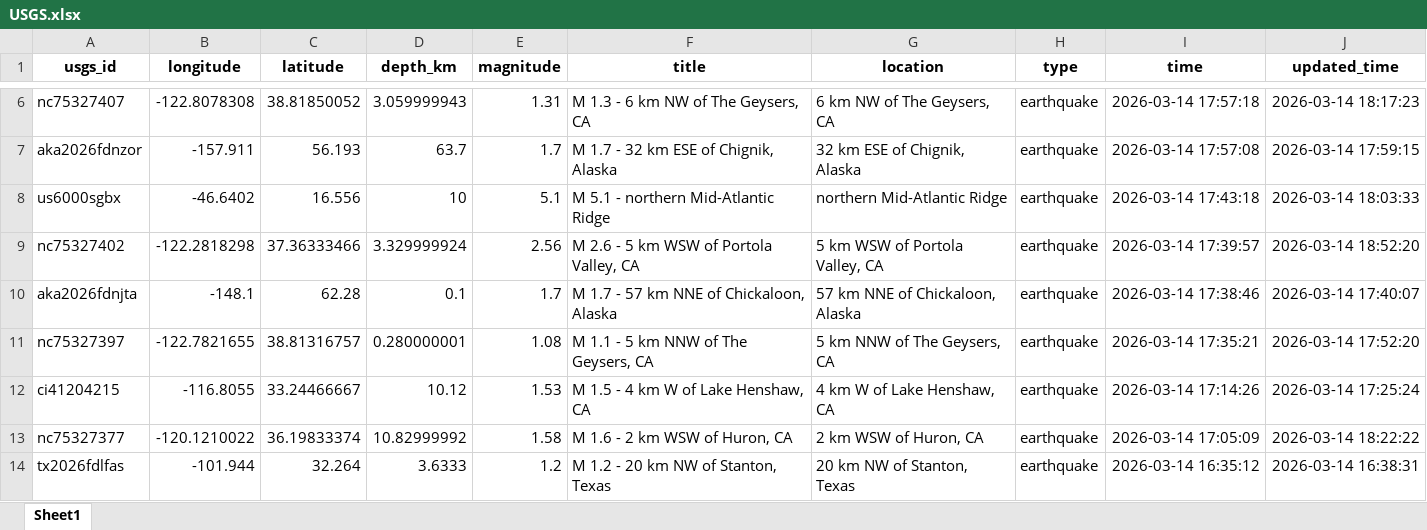
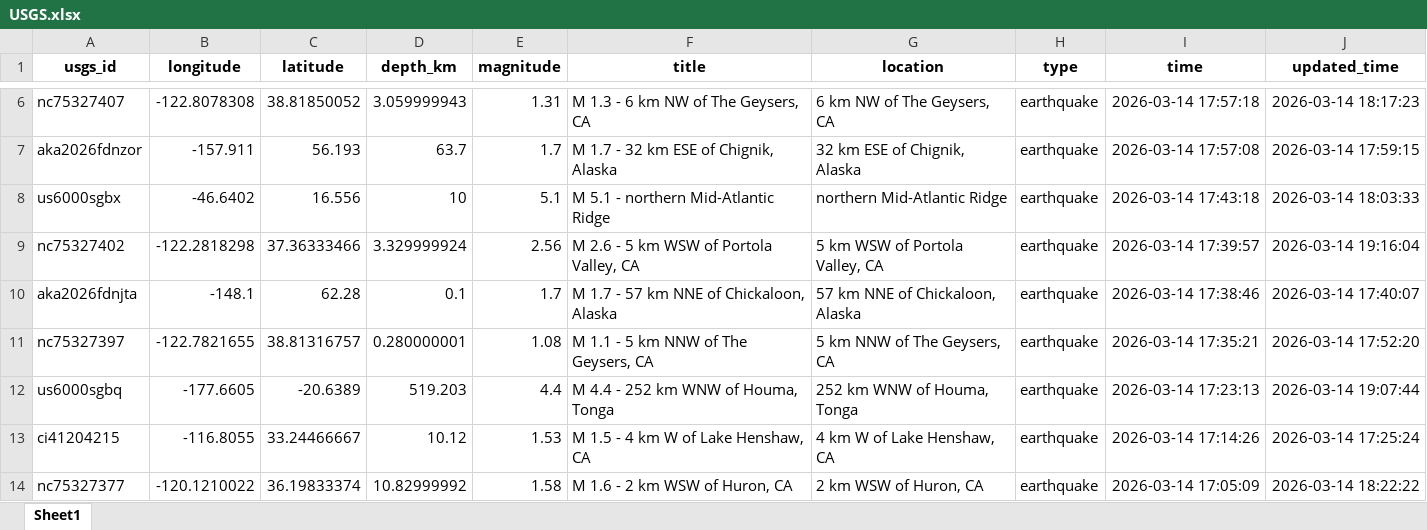
Before and after one commit to mde1/agentic-intelligence-workflow, an Excel workbook: data/raw/USGS.xlsx, sheet Sheet1, drawn as a sheet; only a part is shown, gaps mark what is left out; the shorter side is filled out with more unchanged rows; values as stored, in another font and other column widths than the file's, no borders; the diff names each change by its address in the sheet, - before the commit and + after, or states it on an @@ line.

```diff
--- a/data/raw/USGS.xlsx (sheet Sheet1)
+++ b/data/raw/USGS.xlsx (sheet Sheet1)
-J9 (updated_time): 2026-03-14 18:52:20
+J9 (updated_time): 2026-03-14 19:16:04
+row 12: us6000sgbq | -177.6605 | -20.6389 | 519.203 | 4.4 | M 4.4 - 252 km WNW of Houma, Tonga | 252 km WNW of Houma, Tonga | earthquake | 2026-03-14 17:23:13 | 2026-03-14 19:07:44
```
Also changed, not shown: 3 other files.
